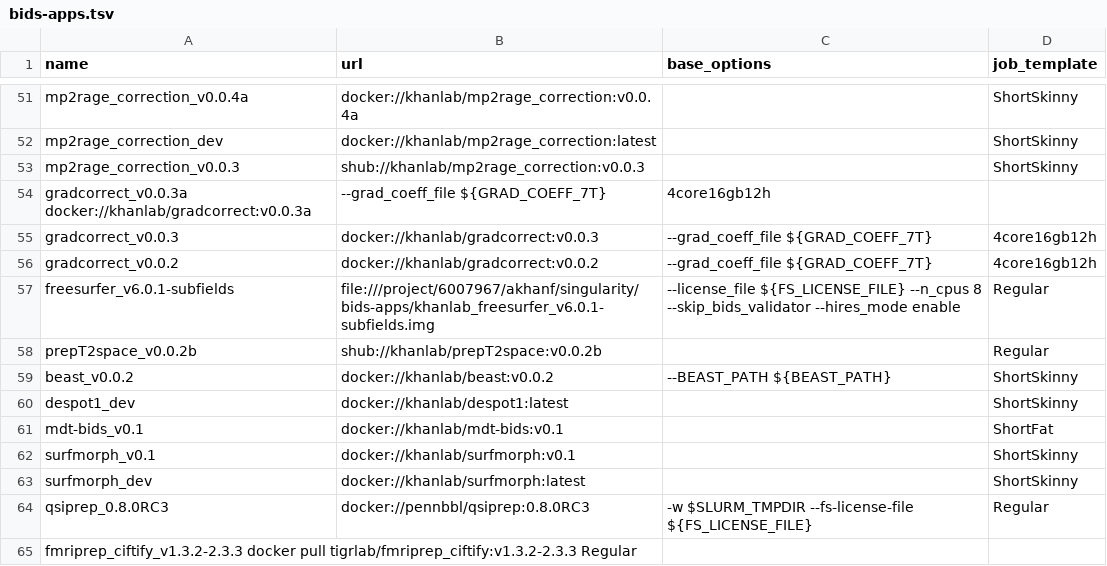
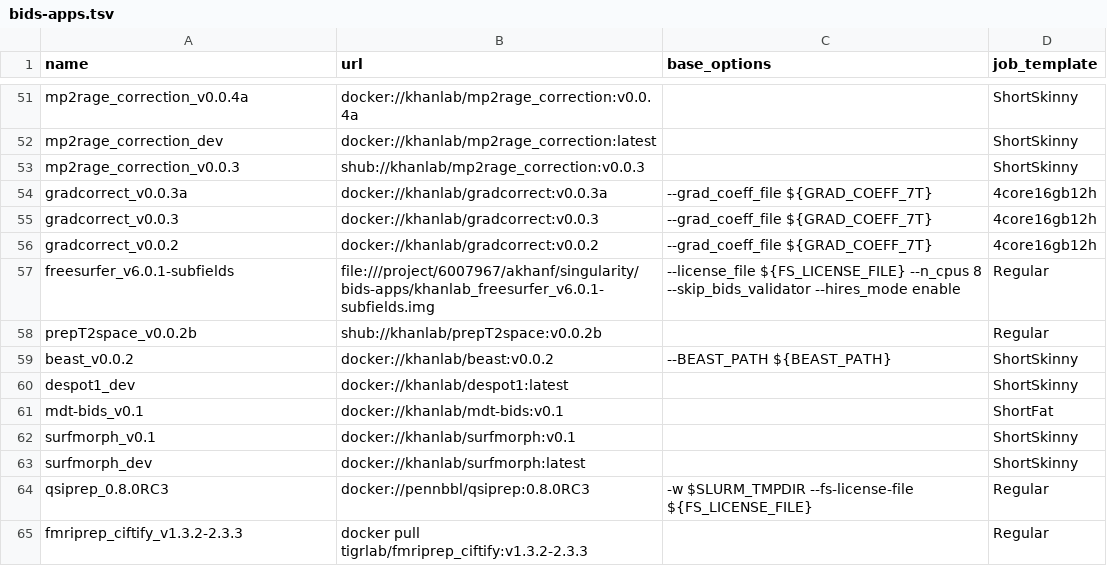
Before and after one commit to khanlab/neuroglia-helpers, a TSV file: bids-apps.tsv, drawn as a sheet; only a part is shown, gaps mark what is left out.

Commit message:
Bids apps tsv fix (#17)
updated tab spacing

```diff
--- a/bids-apps.tsv
+++ b/bids-apps.tsv
@@ -53,3 +53,3 @@ mp2rage_correction_dev	docker://khanlab/mp2rage_correction:latest		ShortSkinny
 mp2rage_correction_v0.0.3	shub://khanlab/mp2rage_correction:v0.0.3		ShortSkinny
-gradcorrect_v0.0.3a docker://khanlab/gradcorrect:v0.0.3a	--grad_coeff_file ${GRAD_COEFF_7T}	4core16gb12h
+gradcorrect_v0.0.3a	docker://khanlab/gradcorrect:v0.0.3a	--grad_coeff_file ${GRAD_COEFF_7T}	4core16gb12h
 gradcorrect_v0.0.3	docker://khanlab/gradcorrect:v0.0.3	--grad_coeff_file ${GRAD_COEFF_7T}	4core16gb12h
@@ -64,2 +64,2 @@ surfmorph_dev	docker://khanlab/surfmorph:latest		ShortSkinny
 qsiprep_0.8.0RC3	docker://pennbbl/qsiprep:0.8.0RC3	-w $SLURM_TMPDIR --fs-license-file ${FS_LICENSE_FILE}	Regular
-fmriprep_ciftify_v1.3.2-2.3.3   docker pull tigrlab/fmriprep_ciftify:v1.3.2-2.3.3       Regular
+fmriprep_ciftify_v1.3.2-2.3.3	docker pull tigrlab/fmriprep_ciftify:v1.3.2-2.3.3		Regular
```
